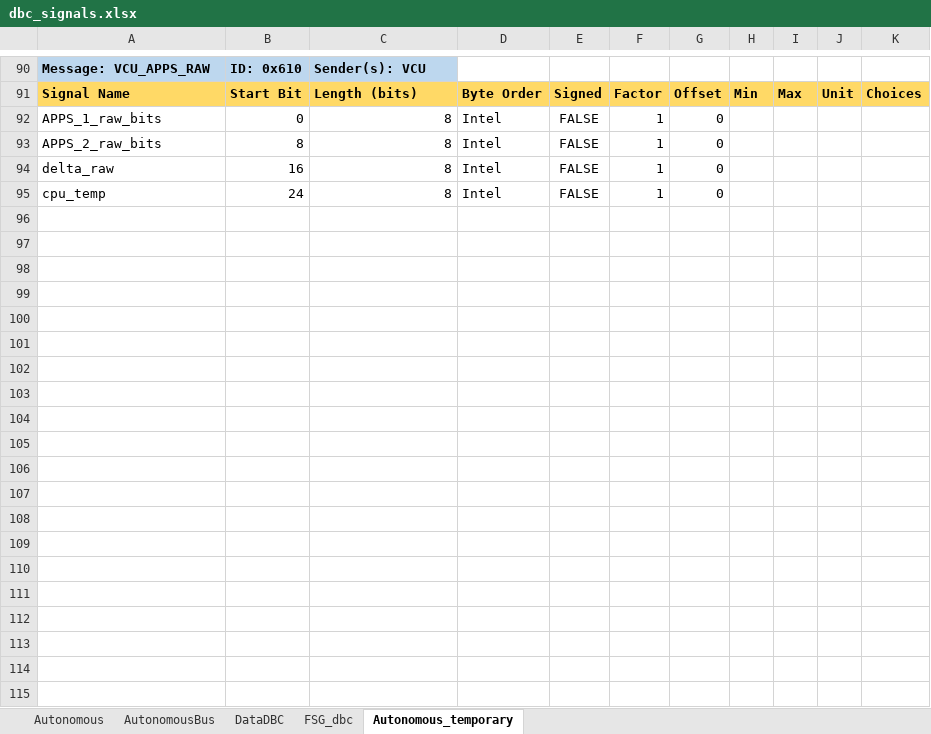
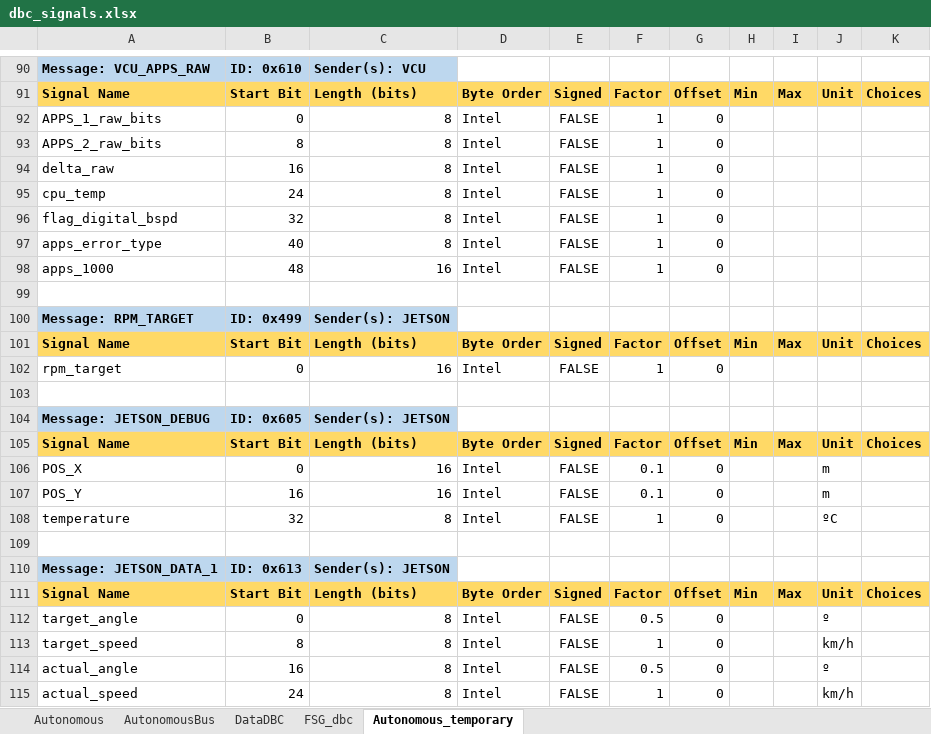
Before and after one commit to FSLART/CAN_DBC, an Excel workbook: dbc_signals.xlsx, sheet Autonomous_temporary, drawn as a sheet; only a part is shown, gaps mark what is left out; values as stored, in another font and other column widths than the file's, no borders; the diff covers the shown part only; the diff names each change by its address in the sheet, - before the commit and + after, or states it on an @@ line.

```diff
--- a/dbc_signals.xlsx (sheet Autonomous_temporary)
+++ b/dbc_signals.xlsx (sheet Autonomous_temporary)
+row 96: flag_digital_bspd | 32 | 8 | Intel | FALSE | 1 | 0
+row 97: apps_error_type | 40 | 8 | Intel | FALSE | 1 | 0
+row 98: apps_1000 | 48 | 16 | Intel | FALSE | 1 | 0
+row 99: (empty)
+row 100: Message: RPM_TARGET | ID: 0x499 | Sender(s): JETSON
+row 101: Signal Name | Start Bit | Length (bits) | Byte Order | Signed | Factor | Offset | Min | Max | Unit | Choices
+row 102: rpm_target | 0 | 16 | Intel | FALSE | 1 | 0
+row 103: (empty)
+row 104: Message: JETSON_DEBUG | ID: 0x605 | Sender(s): JETSON
+row 105: Signal Name | Start Bit | Length (bits) | Byte Order | Signed | Factor | Offset | Min | Max | Unit | Choices
+row 106: POS_X | 0 | 16 | Intel | FALSE | 0.1 | 0 |  |  | m
+row 107: POS_Y | 16 | 16 | Intel | FALSE | 0.1 | 0 |  |  | m
+row 108: temperature | 32 | 8 | Intel | FALSE | 1 | 0 |  |  | ºC
+row 109: (empty)
+row 110: Message: JETSON_DATA_1 | ID: 0x613 | Sender(s): JETSON
+row 111: Signal Name | Start Bit | Length (bits) | Byte Order | Signed | Factor | Offset | Min | Max | Unit | Choices
+row 112: target_angle | 0 | 8 | Intel | FALSE | 0.5 | 0 |  |  | º
+row 113: target_speed | 8 | 8 | Intel | FALSE | 1 | 0 |  |  | km/h
+row 114: actual_angle | 16 | 8 | Intel | FALSE | 0.5 | 0 |  |  | º
+row 115: actual_speed | 24 | 8 | Intel | FALSE | 1 | 0 |  |  | km/h
```
Also changed, not shown: 41 added rows and 9 edited cells elsewhere in this sheet, 10 other files.
